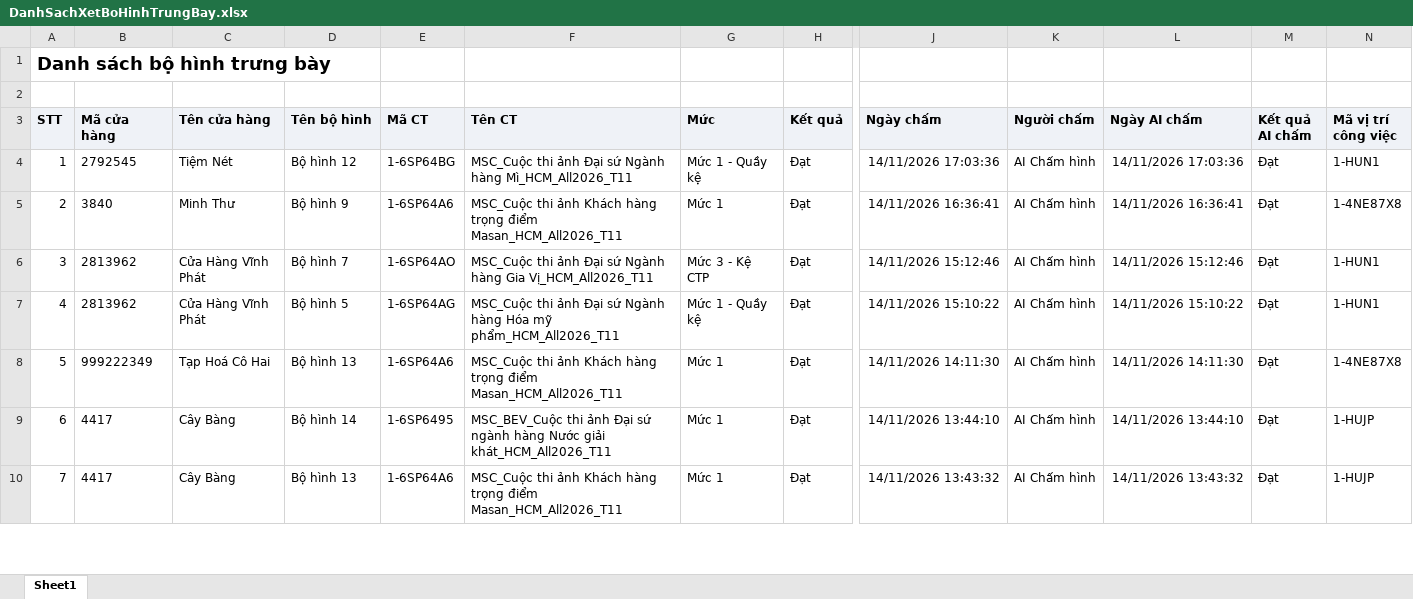
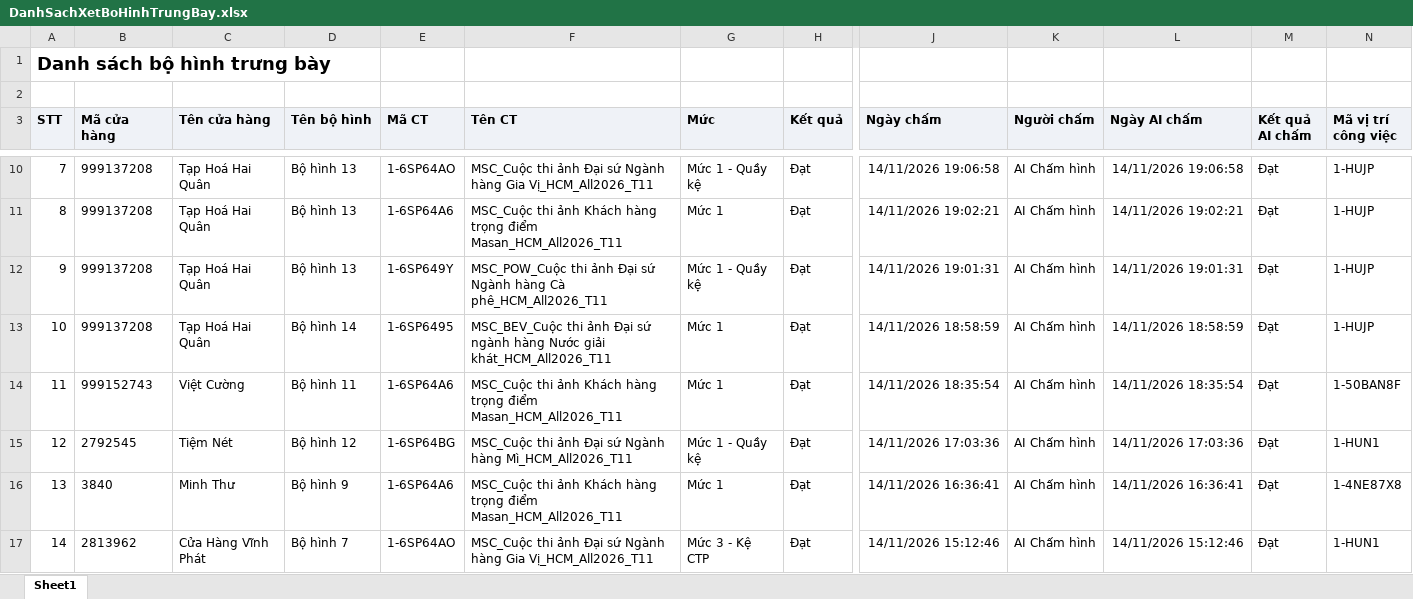
Before and after one commit to Tantt2026/Dashboard-Masan, an Excel workbook: data/Thang11/DanhSachXetBoHinhTrungBay.xlsx, sheet Sheet1, drawn as a sheet; only a part is shown, gaps mark what is left out; the shorter side is filled out with more unchanged rows; values as stored, in another font and other column widths than the file's, no borders; addresses are those after the commit; rows hold the shown columns only; the diff covers the shown part only; the diff names each change by its address in the sheet, - before the commit and + after, or states it on an @@ line.

```diff
--- a/data/Thang11/DanhSachXetBoHinhTrungBay.xlsx (sheet Sheet1)
+++ b/data/Thang11/DanhSachXetBoHinhTrungBay.xlsx (sheet Sheet1)
+row 10: 7 | 999137208 | Tạp Hoá Hai Quân | Bộ hình 13 | 1-6SP64AO | MSC_Cuộc thi ảnh Đại sứ Ngành hàng Gia Vị_HCM_All2026_T11 | Mức 1 - Quầy kệ | Đạt | 14/11/2026 19:06:58 | AI Chấm hình | 14/11/2026 19:06:58 | Đạt | 1-HUJP
+row 11: 8 | 999137208 | Tạp Hoá Hai Quân | Bộ hình 13 | 1-6SP64A6 | MSC_Cuộc thi ảnh Khách hàng trọng điểm Masan_HCM_All2026_T11 | Mức 1 | Đạt | 14/11/2026 19:02:21 | AI Chấm hình | 14/11/2026 19:02:21 | Đạt | 1-HUJP
+row 12: 9 | 999137208 | Tạp Hoá Hai Quân | Bộ hình 13 | 1-6SP649Y | MSC_POW_Cuộc thi ảnh Đại sứ Ngành hàng Cà phê_HCM_All2026_T11 | Mức 1 - Quầy kệ | Đạt | 14/11/2026 19:01:31 | AI Chấm hình | 14/11/2026 19:01:31 | Đạt | 1-HUJP
+row 13: 10 | 999137208 | Tạp Hoá Hai Quân | Bộ hình 14 | 1-6SP6495 | MSC_BEV_Cuộc thi ảnh Đại sứ ngành hàng Nước giải khát_HCM_All2026_T11 | Mức 1 | Đạt | 14/11/2026 18:58:59 | AI Chấm hình | 14/11/2026 18:58:59 | Đạt | 1-HUJP
+row 14: 11 | 999152743 | Việt Cường | Bộ hình 11 | 1-6SP64A6 | MSC_Cuộc thi ảnh Khách hàng trọng điểm Masan_HCM_All2026_T11 | Mức 1 | Đạt | 14/11/2026 18:35:54 | AI Chấm hình | 14/11/2026 18:35:54 | Đạt | 1-50BAN8F
@@ column A (STT) renumbered from row 15 down @@
```
Also changed, not shown: 6 added rows elsewhere in this sheet, data/Thang11/DANH_SACH_KET_QUA_CUA_HANG_THAM_GIA_CHUONG_TRINH.xlsx, data/Thang11/DanhSachLichViengTham.xlsx, 2 other files.
